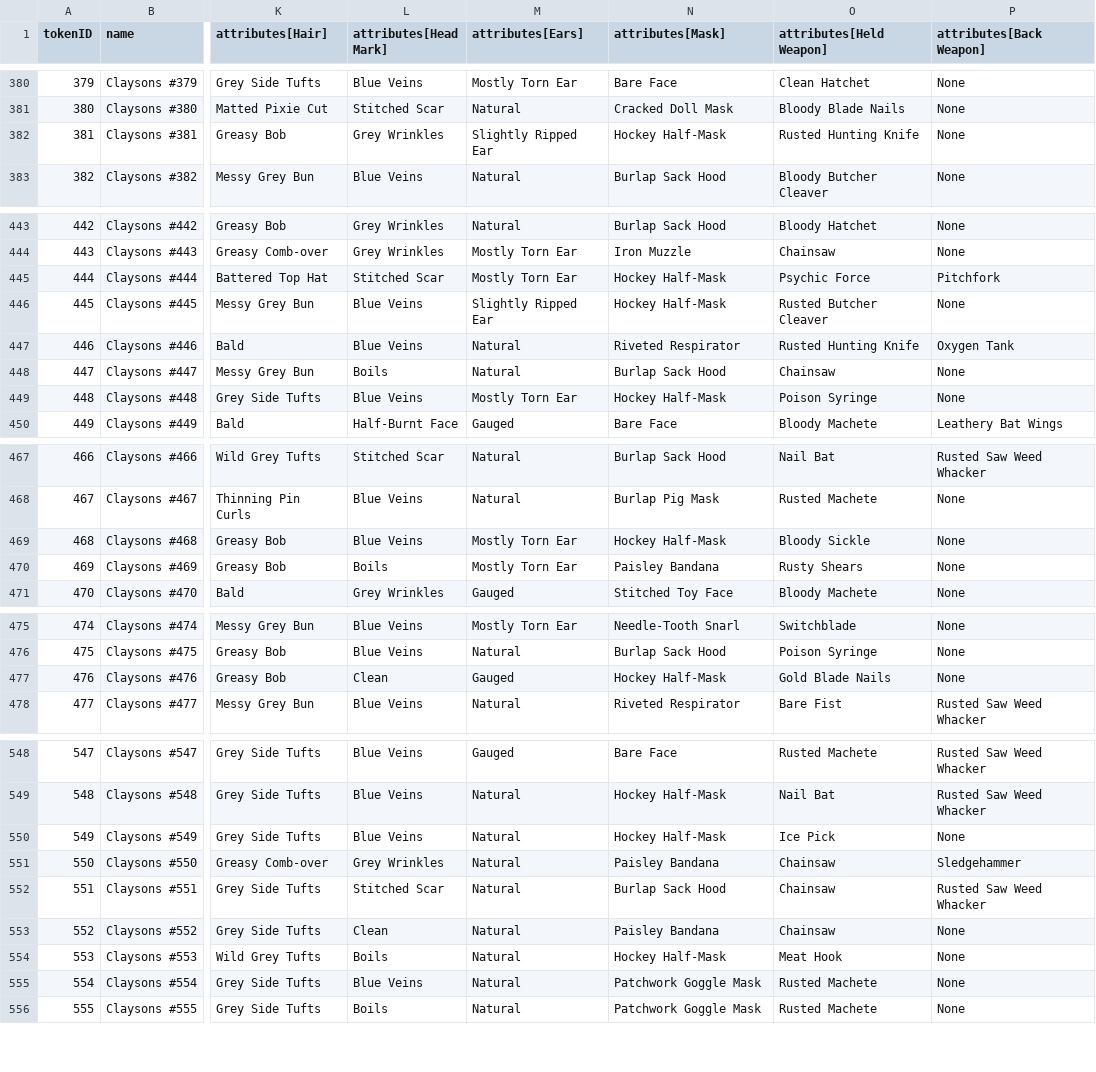
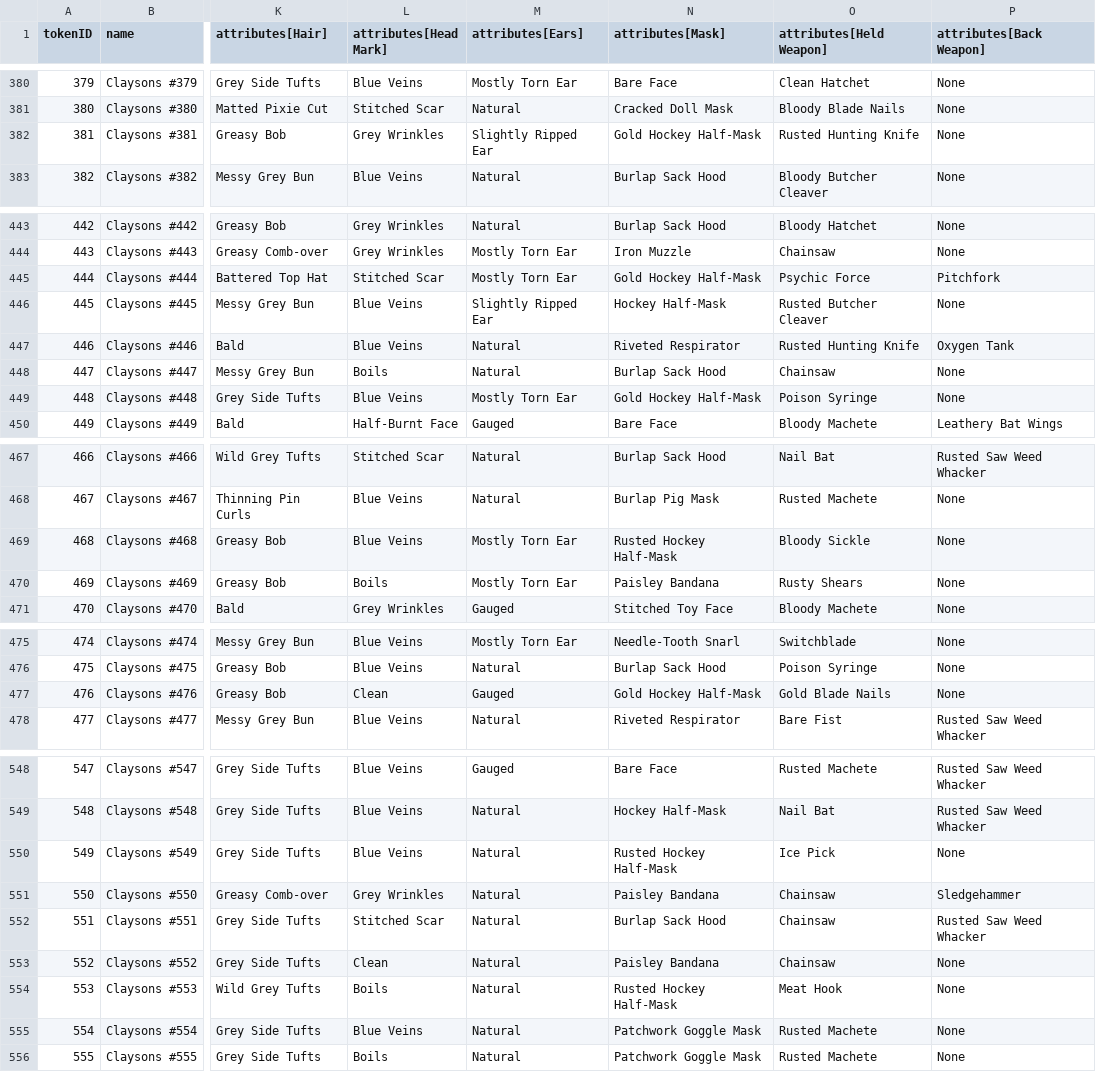
Before and after one commit to georgexmeta/SBN13thNFT, a CSV file: output/opensea/metadata.csv, drawn as a sheet; only a part is shown, gaps mark what is left out; the diff covers the shown part only; the diff names each change by its address in the sheet, - before the commit and + after, or states it on an @@ line.

```diff
--- a/output/opensea/metadata.csv
+++ b/output/opensea/metadata.csv
-N382 (attributes[Mask]): Hockey Half-Mask
+N382 (attributes[Mask]): Gold Hockey Half-Mask
-N445 (attributes[Mask]): Hockey Half-Mask
+N445 (attributes[Mask]): Gold Hockey Half-Mask
-N449 (attributes[Mask]): Hockey Half-Mask
+N449 (attributes[Mask]): Gold Hockey Half-Mask
-N469 (attributes[Mask]): Hockey Half-Mask
+N469 (attributes[Mask]): Rusted Hockey Half-Mask
-N477 (attributes[Mask]): Hockey Half-Mask
+N477 (attributes[Mask]): Gold Hockey Half-Mask
-N550 (attributes[Mask]): Hockey Half-Mask
+N550 (attributes[Mask]): Rusted Hockey Half-Mask
-N554 (attributes[Mask]): Hockey Half-Mask
+N554 (attributes[Mask]): Rusted Hockey Half-Mask
```
Also changed, not shown: 16 edited cells elsewhere in this file, 26 other files.
